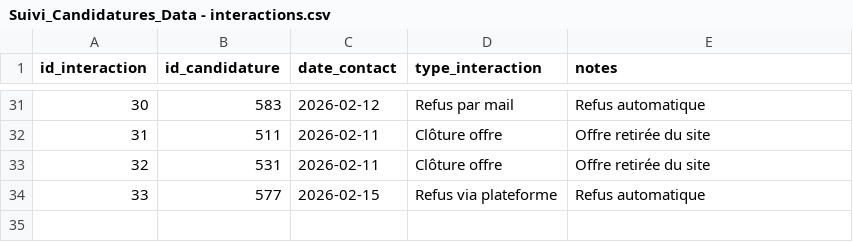
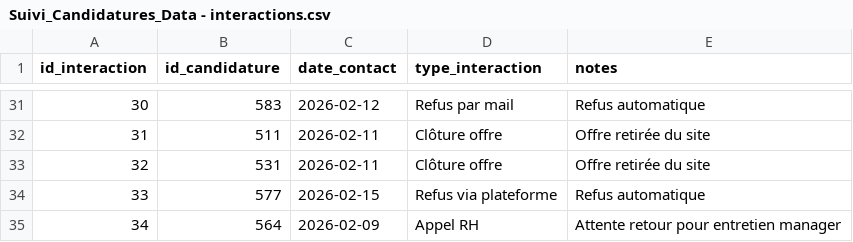
Before and after one commit to sbretton-ops/Job_search_data_pipeline, a CSV file: Suivi_candidatures/Data/Suivi_Candidatures_Data - interactions.csv, drawn as a sheet; only a part is shown, gaps mark what is left out; the diff names each change by its address in the sheet, - before the commit and + after, or states it on an @@ line.

```diff
--- a/Suivi_candidatures/Data/Suivi_Candidatures_Data - interactions.csv
+++ b/Suivi_candidatures/Data/Suivi_Candidatures_Data - interactions.csv
+row 35: 34 | 564 | 2026-02-09 | Appel RH | Attente retour pour entretien manager
```
Also changed, not shown: 4 other files.
